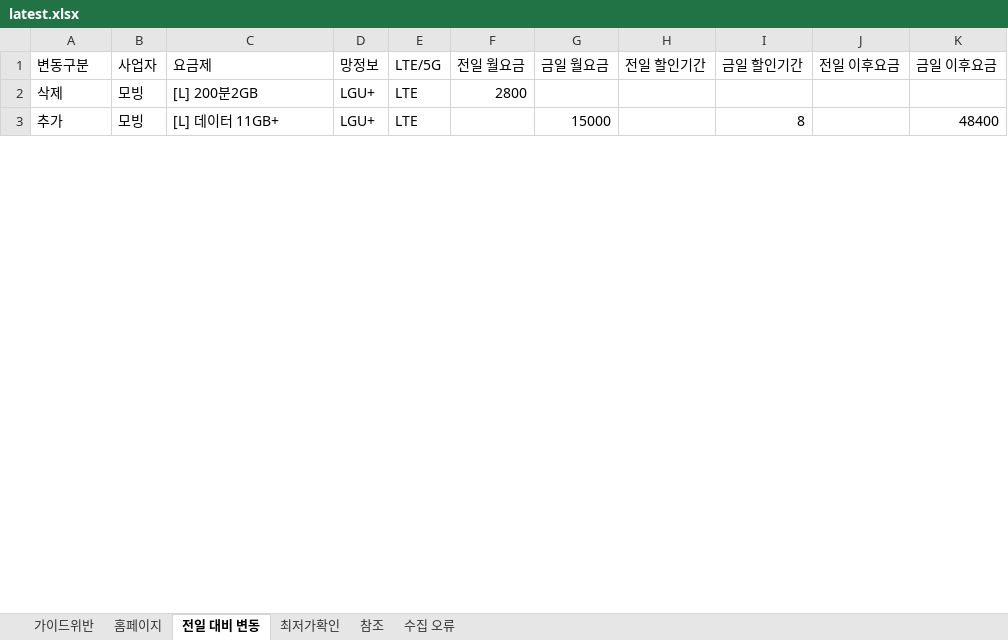
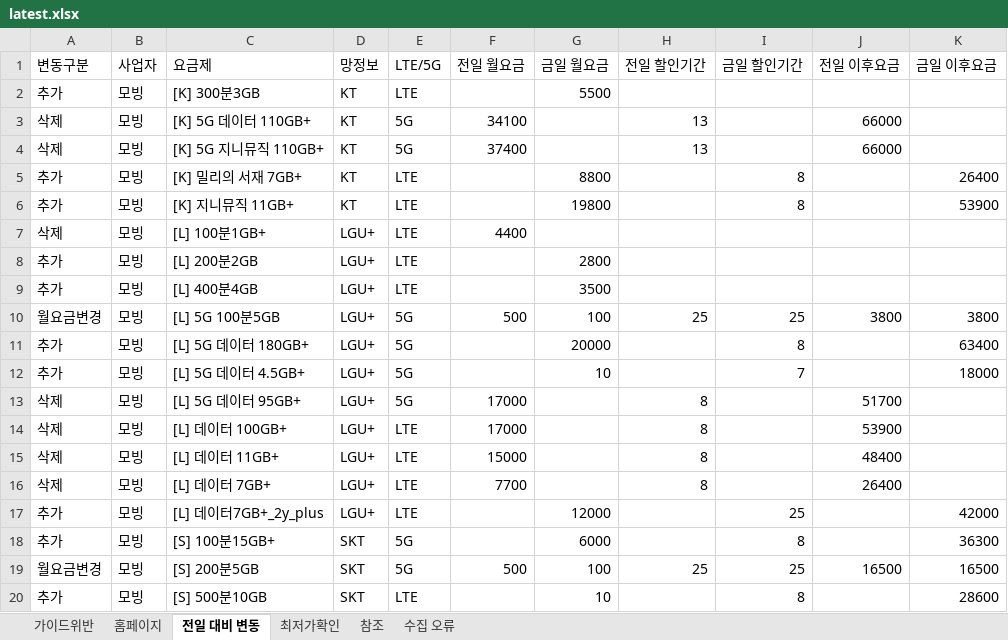
Before and after one commit to kjch444-sketchs/homepage_crawl, an Excel workbook: history/latest.xlsx, sheet 전일 대비 변동, drawn as a sheet; only a part is shown; values as stored, in another font and other column widths than the file's, no borders; addresses are those after the commit; the diff covers the shown part only; the diff names each change by its address in the sheet, - before the commit and + after, or states it on an @@ line.

```diff
--- a/history/latest.xlsx (sheet 전일 대비 변동)
+++ b/history/latest.xlsx (sheet 전일 대비 변동)
+row 2: 추가 | 모빙 | [K] 300분3GB | KT | LTE |  | 5500
+row 3: 삭제 | 모빙 | [K] 5G 데이터 110GB+ | KT | 5G | 34100 |  | 13 |  | 66000
+row 4: 삭제 | 모빙 | [K] 5G 지니뮤직 110GB+ | KT | 5G | 37400 |  | 13 |  | 66000
+row 5: 추가 | 모빙 | [K] 밀리의 서재 7GB+ | KT | LTE |  | 8800 |  | 8 |  | 26400
+row 6: 추가 | 모빙 | [K] 지니뮤직 11GB+ | KT | LTE |  | 19800 |  | 8 |  | 53900
-C7 (요금제): [L] 200분2GB
+C7 (요금제): [L] 100분1GB+
-F7 (전일 월요금): 2800
+F7 (전일 월요금): 4400
+row 8: 추가 | 모빙 | [L] 200분2GB | LGU+ | LTE |  | 2800
+row 9: 추가 | 모빙 | [L] 400분4GB | LGU+ | LTE |  | 3500
+row 10: 월요금변경 | 모빙 | [L] 5G 100분5GB | LGU+ | 5G | 500 | 100 | 25 | 25 | 3800 | 3800
-C11 (요금제): [L] 데이터 11GB+
+C11 (요금제): [L] 5G 데이터 180GB+
-E11 (LTE/5G): LTE
+E11 (LTE/5G): 5G
-G11 (금일 월요금): 15000
+G11 (금일 월요금): 20000
-K11 (금일 이후요금): 48400
+K11 (금일 이후요금): 63400
+row 12: 추가 | 모빙 | [L] 5G 데이터 4.5GB+ | LGU+ | 5G |  | 10 |  | 7 |  | 18000
+row 13: 삭제 | 모빙 | [L] 5G 데이터 95GB+ | LGU+ | 5G | 17000 |  | 8 |  | 51700
+row 14: 삭제 | 모빙 | [L] 데이터 100GB+ | LGU+ | LTE | 17000 |  | 8 |  | 53900
+row 15: 삭제 | 모빙 | [L] 데이터 11GB+ | LGU+ | LTE | 15000 |  | 8 |  | 48400
+row 16: 삭제 | 모빙 | [L] 데이터 7GB+ | LGU+ | LTE | 7700 |  | 8 |  | 26400
+row 17: 추가 | 모빙 | [L] 데이터7GB+_2y_plus | LGU+ | LTE |  | 12000 |  | 25 |  | 42000
+row 18: 추가 | 모빙 | [S] 100분15GB+ | SKT | 5G |  | 6000 |  | 8 |  | 36300
+row 19: 월요금변경 | 모빙 | [S] 200분5GB | SKT | 5G | 500 | 100 | 25 | 25 | 16500 | 16500
+row 20: 추가 | 모빙 | [S] 500분10GB | SKT | LTE |  | 10 |  | 8 |  | 28600
```
Also changed, not shown: 14 added rows, 1 removed row and 14 edited cells elsewhere in this sheet, sheet 홈페이지, sheet 수집 오류, 1 other file.
